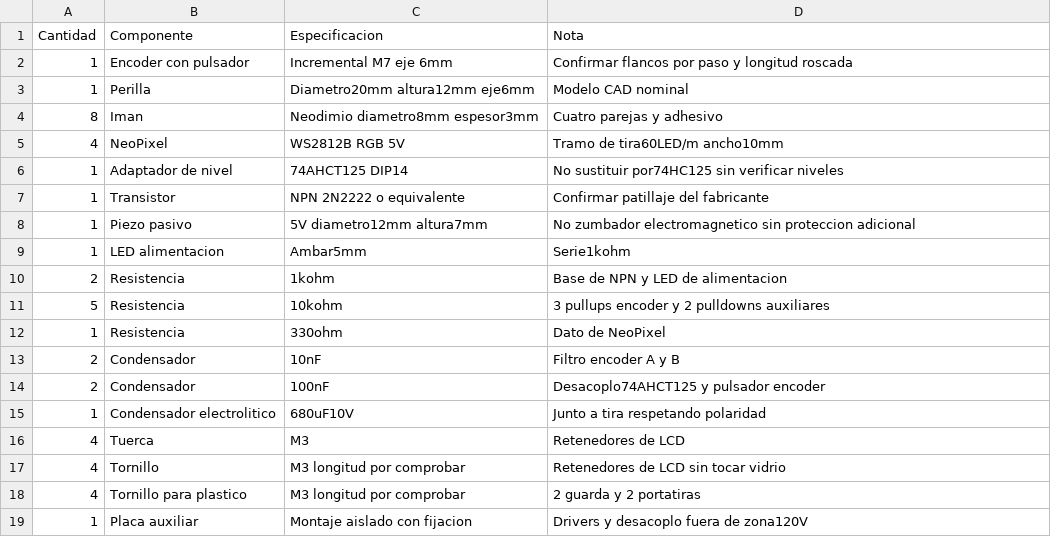
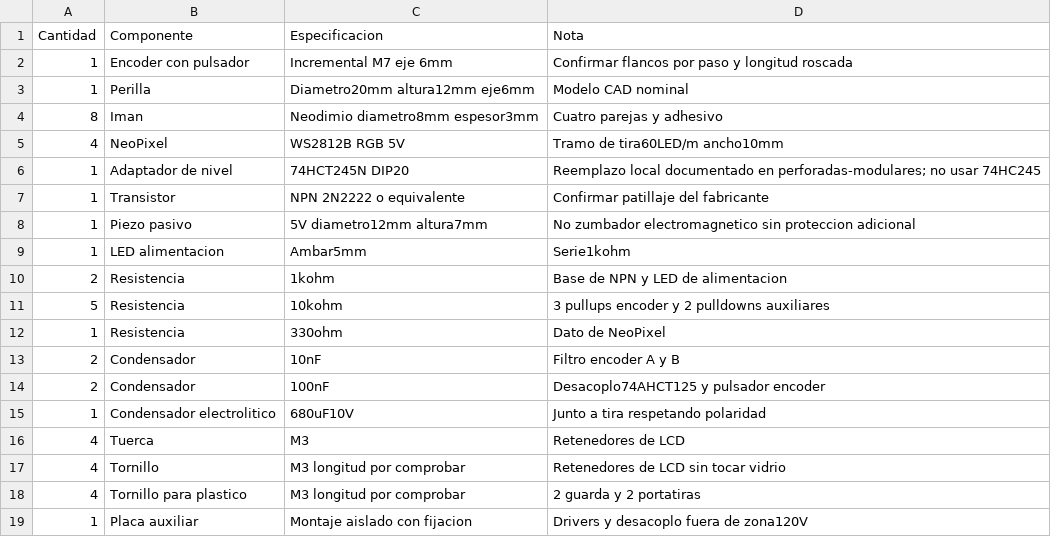
Before and after one commit to davixcky/medidor-energia-esp32, a CSV file: hardware/revision-b-bom.csv, drawn as a sheet.

Commit message:
hardware: document modular perfboard build

```diff
--- a/hardware/revision-b-bom.csv
+++ b/hardware/revision-b-bom.csv
@@ -5,3 +5,3 @@ Cantidad,Componente,Especificacion,Nota
 4,NeoPixel,WS2812B RGB 5V,Tramo de tira60LED/m ancho10mm
-1,Adaptador de nivel,74AHCT125 DIP14,No sustituir por74HC125 sin verificar niveles
+1,Adaptador de nivel,74HCT245N DIP20,Reemplazo local documentado en perforadas-modulares; no usar 74HC245
 1,Transistor,NPN 2N2222 o equivalente,Confirmar patillaje del fabricante
```
Also changed, not shown: 12 other files.
